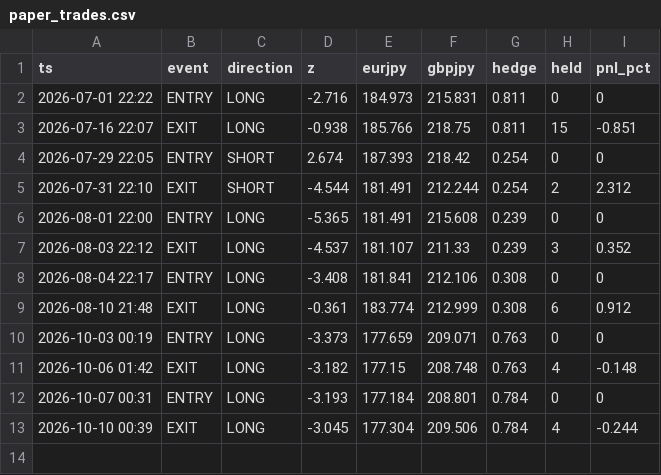
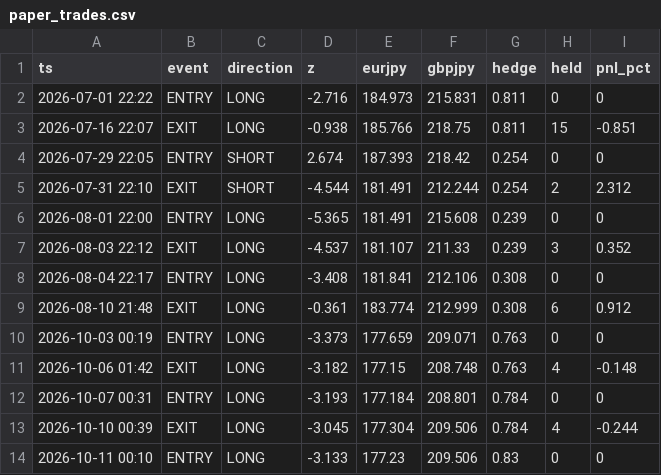
Before and after one commit to sanyalukin29-cloud/fx-signal-paper, a CSV file: paper_trades.csv, drawn as a sheet.

Commit message:
paper run 2026-10-11

```diff
--- a/paper_trades.csv
+++ b/paper_trades.csv
@@ -13 +13,2 @@ ts,event,direction,z,eurjpy,gbpjpy,hedge,held,pnl_pct
 2026-10-10 00:39,EXIT,LONG,-3.045,177.304,209.506,0.784,4,-0.244
+2026-10-11 00:10,ENTRY,LONG,-3.133,177.23,209.506,0.83,0,0
```
Also changed, not shown: 3 other files.
